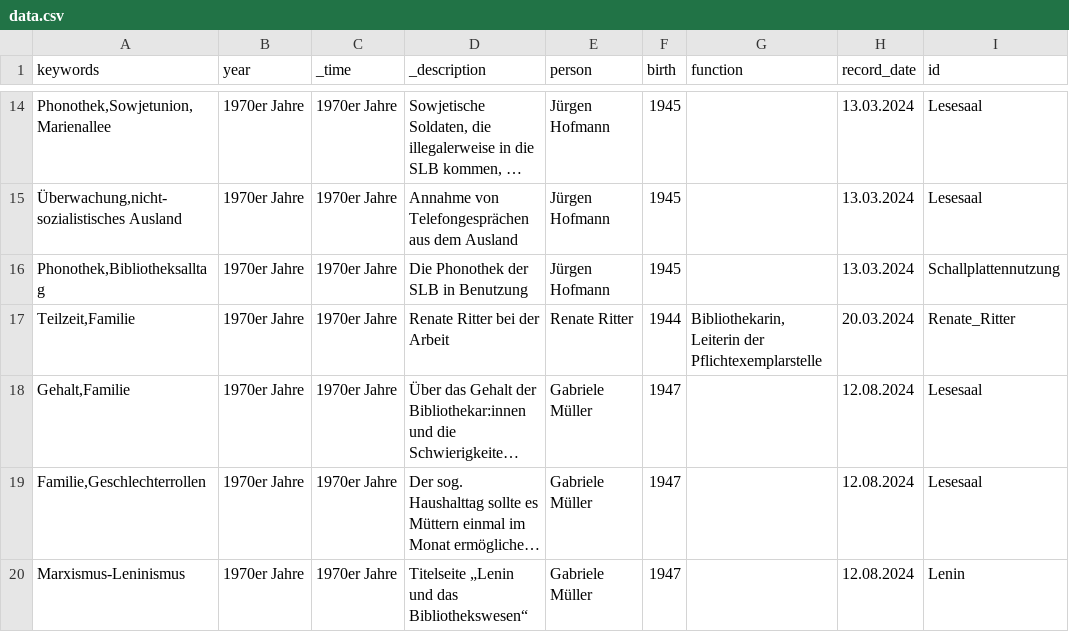
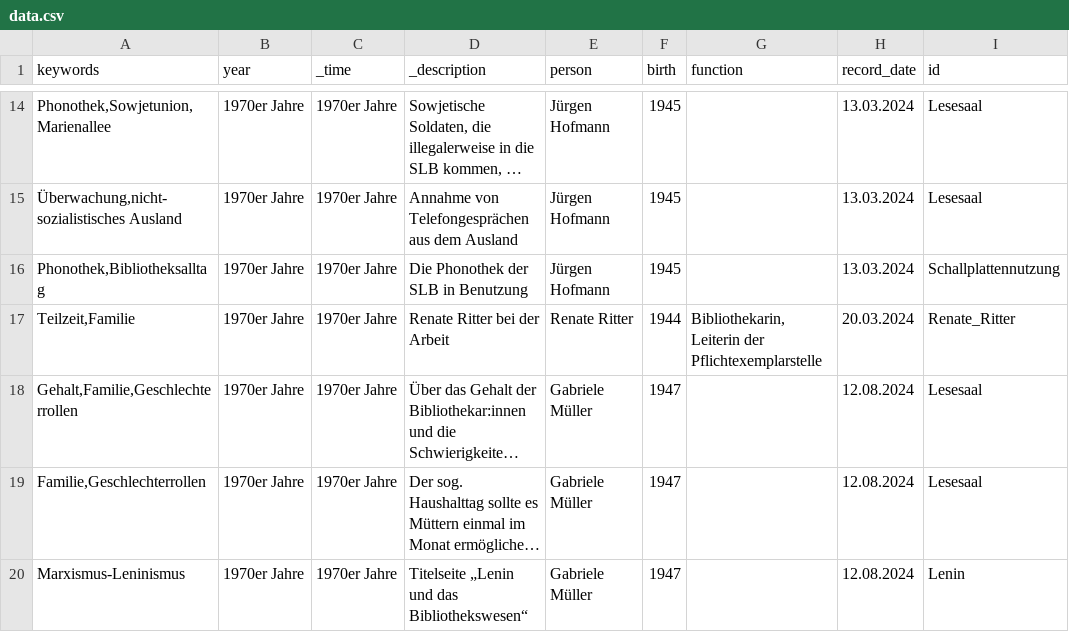
Before and after one commit to robertcornelisschuppe/Erinnerungen-an-die-SLB, a CSV file: data.csv, drawn as a sheet; only a part is shown, gaps mark what is left out; long unchanged cells end in …; the diff names each change by its address in the sheet, - before the commit and + after, or states it on an @@ line.

Commit message:
Update data.csv

```diff
--- a/data.csv
+++ b/data.csv
-A18 (keywords): Gehalt,Familie
+A18 (keywords): Gehalt,Familie,Geschlechterrollen
```
